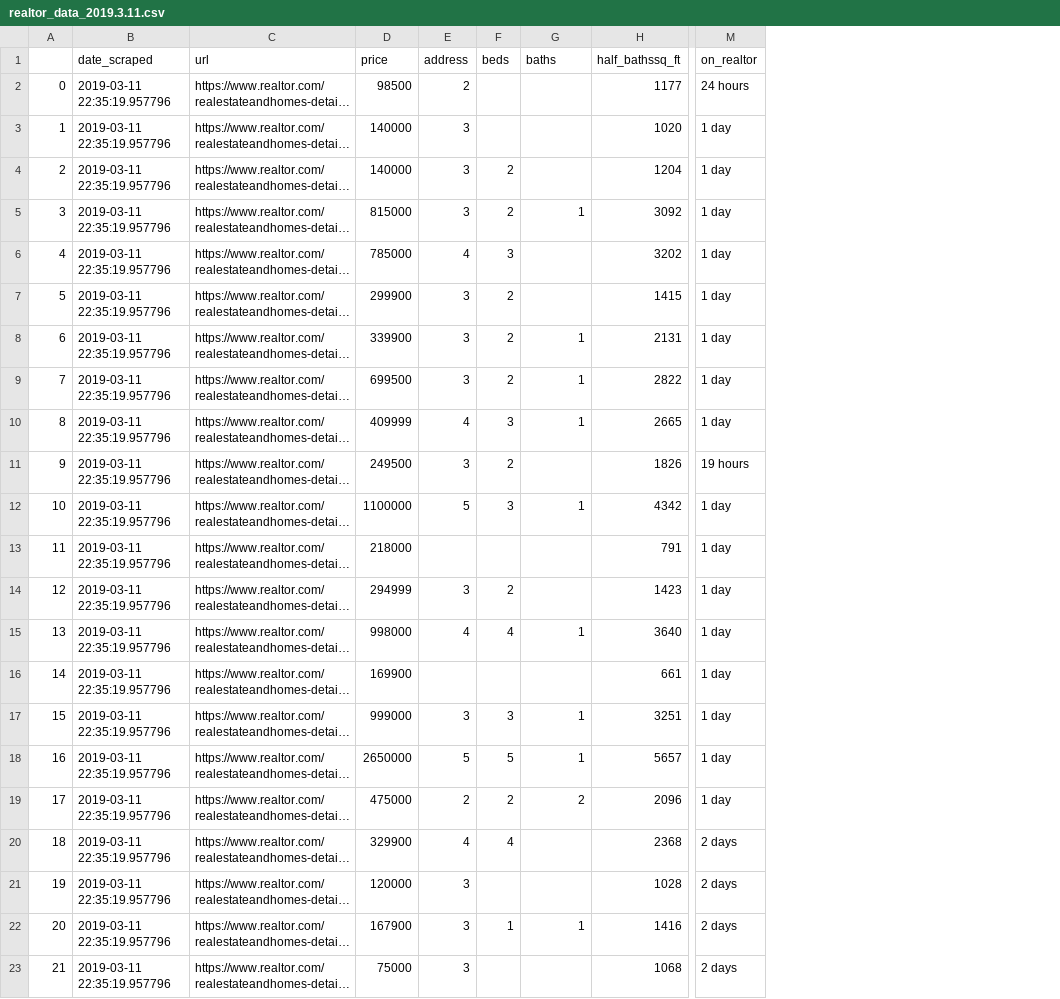
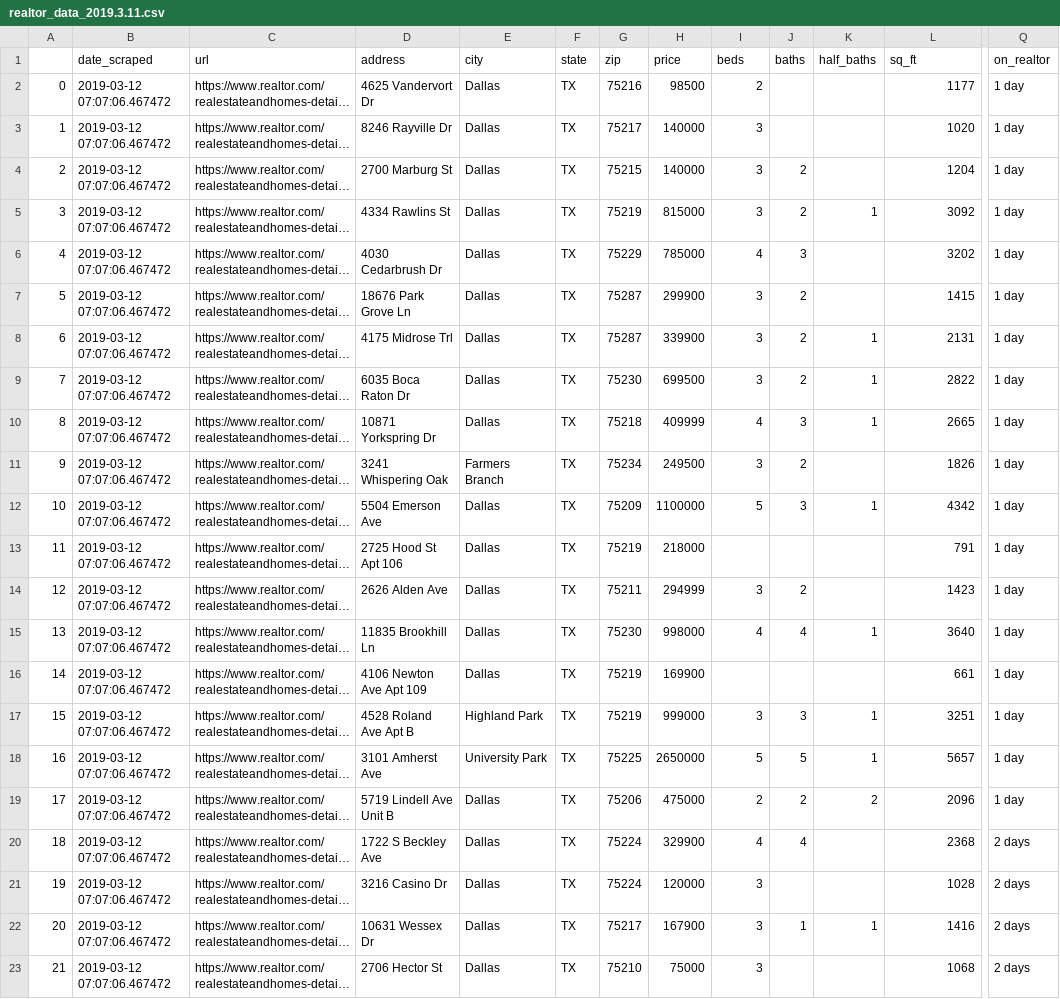
Before and after one commit to natefduncan/housing, a CSV file: housing/spiders/realtor_data_2019.3.11.csv, drawn as a sheet; only a part is shown, gaps mark what is left out; long unchanged cells end in …; addresses are those after the commit; the diff names each change by its address in the sheet, - before the commit and + after, or states it on an @@ line.

```diff
--- a/housing/spiders/realtor_data_2019.3.11.csv
+++ b/housing/spiders/realtor_data_2019.3.11.csv
+column D (address), rows 2-23: 4625 Vandervort Dr | 8246 Rayville Dr | 2700 Marburg St | 4334 Rawlins St | 4030 Cedarbrush Dr | 18676 Park Grove Ln | 4175 Midrose Trl | 6035 Boca Raton Dr | 10871 Yorkspring Dr | 3241 Whispering Oak | 5504 Emerson Ave | 2725 Hood St Apt 106 | 2626 Alden Ave | 11835 Brookhill Ln | 4106 Newton Ave Apt 109 | 4528 Roland Ave Apt B | 3101 Amherst Ave | 5719 Lindell Ave Unit B | 1722 S Beckley Ave | 3216 Casino Dr | 10631 Wessex Dr | 2706 Hector St
+column E (city), rows 2-23: Dallas | Dallas | Dallas | Dallas | Dallas | Dallas | Dallas | Dallas | Dallas | Farmers Branch | Dallas | Dallas | Dallas | Dallas | Dallas | Highland Park | University Park | Dallas | Dallas | Dallas | Dallas | Dallas
+column F (state), rows 2-23: all TX
+column G (zip), rows 2-23: 75216 | 75217 | 75215 | 75219 | 75229 | 75287 | 75287 | 75230 | 75218 | 75234 | 75209 | 75219 | 75211 | 75230 | 75219 | 75219 | 75225 | 75206 | 75224 | 75224 | 75217 | 75210
-I1: address
+I1: beds
-J1: beds
+J1: baths
-K1: baths
+K1: half_baths
-L1: half_bathssq_ft
+L1: sq_ft
-B2:B23 (date_scraped): 2019-03-11 22:35:19.957796
+B2:B23 (date_scraped): 2019-03-12 07:07:06.467472
-Q2 (on_realtor): 24 hours
+Q2 (on_realtor): 1 day
-Q11 (on_realtor): 19 hours
+Q11 (on_realtor): 1 day
```
Also changed, not shown: 4 other files.
